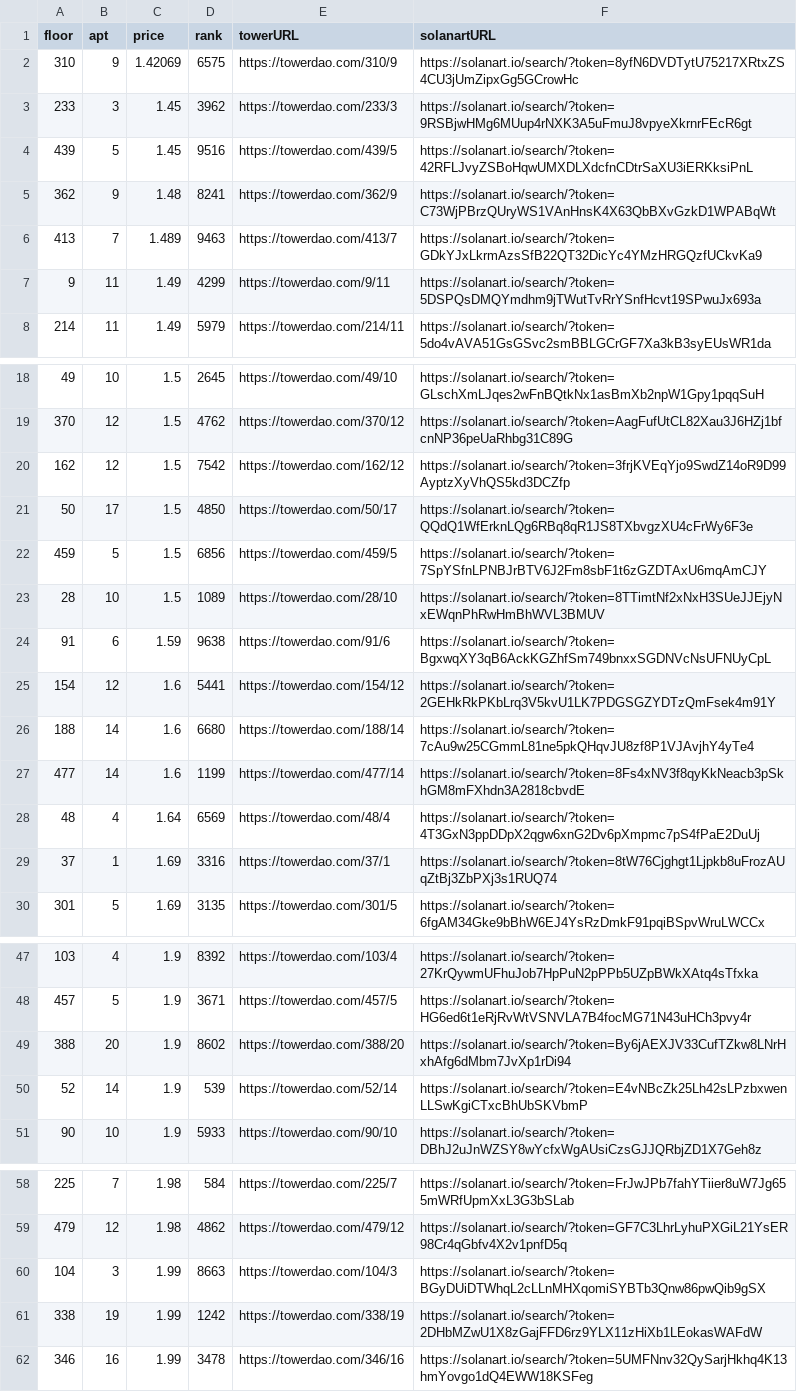
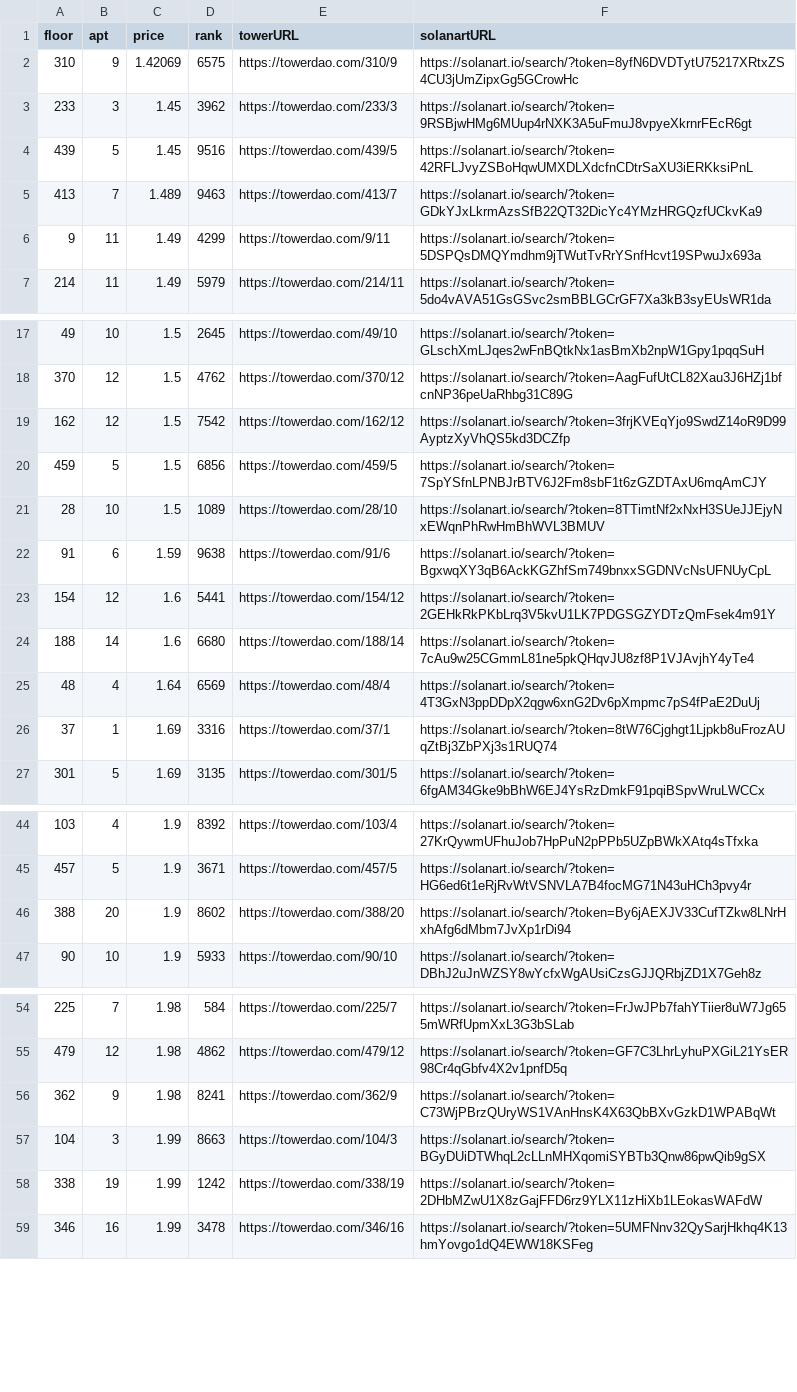
Before and after one commit to braposo/thetower-monitor, a CSV file: data-solanart.csv, drawn as a sheet; only a part is shown, gaps mark what is left out; the diff covers the shown part only.

Commit message:
Flat: latest data (2021-11-28T04:23:30.154Z) {   "date": "2021-11-28T04:23:30.154Z",   "files": [     {       "name": "data-magiceden.csv",       "deltaBytes": 123,       "source": "https://api-mainnet.magiceden.io/rpc/getListedNFTsByQuery?q=%7B%22%24match%22%3A%7B%22collectionSymbol%22%3A%22the_tower%22%7D%2C%22%24sort%22%3A%7B%22takerAmount%22%3A1%2C%22createdAt%22%3A-1%7D%7D"     },     {       "name": "data-solanart.csv",       "deltaBytes": -490,       "source": "https://qzlsklfacc.medianetwork.cloud/nft_for_sale?collection=thetower"     },     {       "name": "top-picks-solanart.csv",       "deltaBytes": -7,       "source": "https://qzlsklfacc.medianetwork.cloud/nft_for_sale?collection=thetower"     }   ] }

```diff
--- a/data-solanart.csv
+++ b/data-solanart.csv
@@ -4,3 +4,2 @@ floor,apt,price,rank,towerURL,solanartURL
 439,5,1.45,9516,https://towerdao.com/439/5,https://solanart.io/search/?token=42RFLJvyZSBoHqwUMXDLXdcfnCDtrSaXU3iERKksiPnL
-362,9,1.48,8241,https://towerdao.com/362/9,https://solanart.io/search/?token=C73WjPBrzQUryWS1VAnHnsK4X63QbBXvGzkD1WPABqWt
 413,7,1.489,9463,https://towerdao.com/413/7,https://solanart.io/search/?token=GDkYJxLkrmAzsSfB22QT32DicYc4YMzHRGQzfUCkvKa9
@@ -20,3 +19,2 @@ floor,apt,price,rank,towerURL,solanartURL
 162,12,1.5,7542,https://towerdao.com/162/12,https://solanart.io/search/?token=3frjKVEqYjo9SwdZ14oR9D99AyptzXyVhQS5kd3DCZfp
-50,17,1.5,4850,https://towerdao.com/50/17,https://solanart.io/search/?token=QQdQ1WfErknLQg6RBq8qR1JS8TXbvgzXU4cFrWy6F3e
 459,5,1.5,6856,https://towerdao.com/459/5,https://solanart.io/search/?token=7SpYSfnLPNBJrBTV6J2Fm8sbF1t6zGZDTAxU6mqAmCJY
@@ -26,3 +24,2 @@ floor,apt,price,rank,towerURL,solanartURL
 188,14,1.6,6680,https://towerdao.com/188/14,https://solanart.io/search/?token=7cAu9w25CGmmL81ne5pkQHqvJU8zf8P1VJAvjhY4yTe4
-477,14,1.6,1199,https://towerdao.com/477/14,https://solanart.io/search/?token=8Fs4xNV3f8qyKkNeacb3pSkhGM8mFXhdn3A2818cbvdE
 48,4,1.64,6569,https://towerdao.com/48/4,https://solanart.io/search/?token=4T3GxN3ppDDpX2qgw6xnG2Dv6pXmpmc7pS4fPaE2DuUj
@@ -49,3 +46,2 @@ floor,apt,price,rank,towerURL,solanartURL
 388,20,1.9,8602,https://towerdao.com/388/20,https://solanart.io/search/?token=By6jAEXJV33CufTZkw8LNrHxhAfg6dMbm7JvXp1rDi94
-52,14,1.9,539,https://towerdao.com/52/14,https://solanart.io/search/?token=E4vNBcZk25Lh42sLPzbxwenLLSwKgiCTxcBhUbSKVbmP
 90,10,1.9,5933,https://towerdao.com/90/10,https://solanart.io/search/?token=DBhJ2uJnWZSY8wYcfxWgAUsiCzsGJJQRbjZD1X7Geh8z
@@ -59,2 +55,3 @@ floor,apt,price,rank,towerURL,solanartURL
 479,12,1.98,4862,https://towerdao.com/479/12,https://solanart.io/search/?token=GF7C3LhrLyhuPXGiL21YsER98Cr4qGbfv4X2v1pnfD5q
+362,9,1.98,8241,https://towerdao.com/362/9,https://solanart.io/search/?token=C73WjPBrzQUryWS1VAnHnsK4X63QbBXvGzkD1WPABqWt
 104,3,1.99,8663,https://towerdao.com/104/3,https://solanart.io/search/?token=BGyDUiDTWhqL2cLLnMHXqomiSYBTb3Qnw86pwQib9gSX
```
Also changed, not shown: 1 added row and 2 removed rows elsewhere in this file, data-magiceden.csv, top-picks-solanart.csv.
